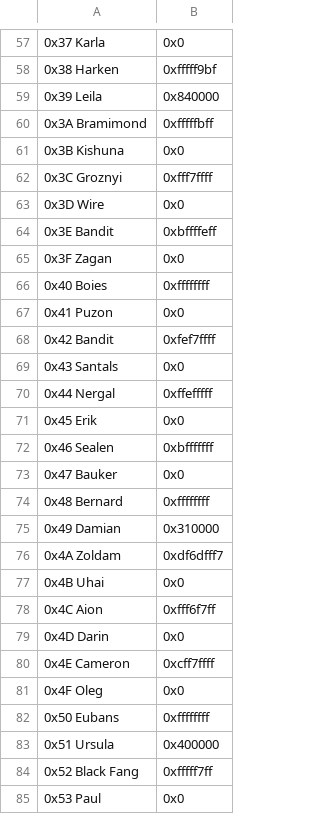
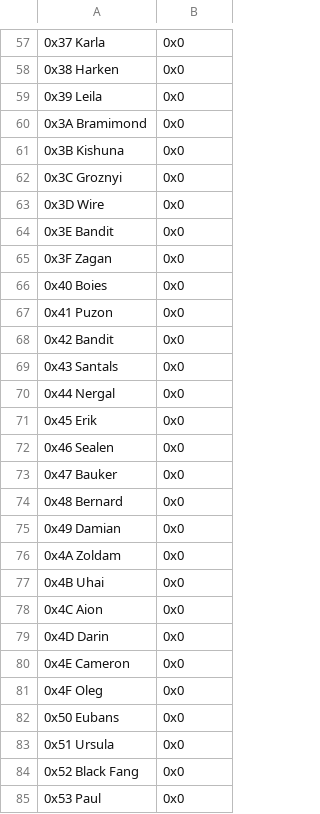
Before and after one commit to JesterWizard/SkillSystem_FE7, a CSV file: Tables/NightmareModules/Skills/CharacterLevelUpSkillEditor.csv, drawn as a sheet; only a part is shown, gaps mark what is left out; the diff covers the shown part only.

```diff
--- a/Tables/NightmareModules/Skills/CharacterLevelUpSkillEditor.csv
+++ b/Tables/NightmareModules/Skills/CharacterLevelUpSkillEditor.csv
@@ -57,29 +57,29 @@
 "0x37 Karla","0x0"
-"0x38 Harken","0xfffff9bf"
-"0x39 Leila","0x840000"
-"0x3A Bramimond","0xfffffbff"
+"0x38 Harken","0x0"
+"0x39 Leila","0x0"
+"0x3A Bramimond","0x0"
 "0x3B Kishuna","0x0"
-"0x3C Groznyi","0xfff7ffff"
+"0x3C Groznyi","0x0"
 "0x3D Wire","0x0"
-"0x3E Bandit","0xbffffeff"
+"0x3E Bandit","0x0"
 "0x3F Zagan","0x0"
-"0x40 Boies","0xffffffff"
+"0x40 Boies","0x0"
 "0x41 Puzon","0x0"
-"0x42 Bandit","0xfef7ffff"
+"0x42 Bandit","0x0"
 "0x43 Santals","0x0"
-"0x44 Nergal","0xffefffff"
+"0x44 Nergal","0x0"
 "0x45 Erik","0x0"
-"0x46 Sealen","0xbfffffff"
+"0x46 Sealen","0x0"
 "0x47 Bauker","0x0"
-"0x48 Bernard","0xffffffff"
-"0x49 Damian","0x310000"
-"0x4A Zoldam","0xdf6dfff7"
+"0x48 Bernard","0x0"
+"0x49 Damian","0x0"
+"0x4A Zoldam","0x0"
 "0x4B Uhai","0x0"
-"0x4C Aion","0xfff6f7ff"
+"0x4C Aion","0x0"
 "0x4D Darin","0x0"
-"0x4E Cameron","0xcff7ffff"
+"0x4E Cameron","0x0"
 "0x4F Oleg","0x0"
-"0x50 Eubans","0xffffffff"
-"0x51 Ursula","0x400000"
-"0x52 Black Fang","0xfffff7ff"
+"0x50 Eubans","0x0"
+"0x51 Ursula","0x0"
+"0x52 Black Fang","0x0"
 "0x53 Paul","0x0"
```
Also changed, not shown: 124 edited cells elsewhere in this file, Tables/NightmareModules/Skills/ClassLevelUpSkillEditor.csv, Tables/NightmareModules/Skills/PersonalSkillEditor.csv, 7 other files.
